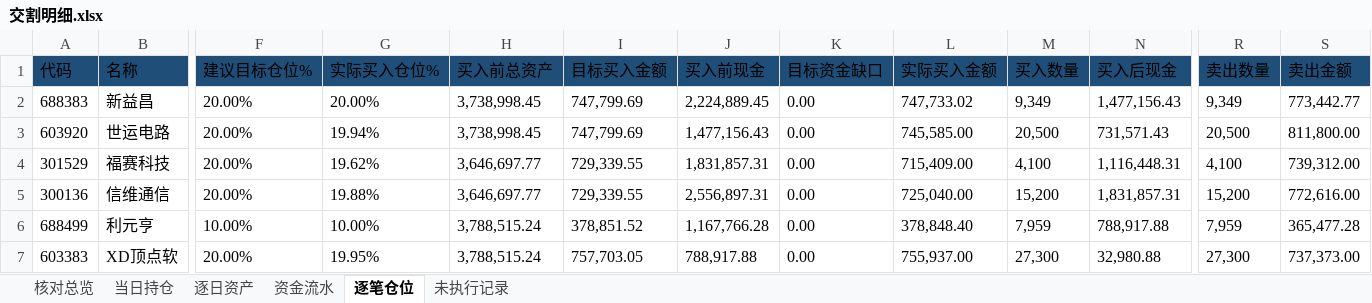
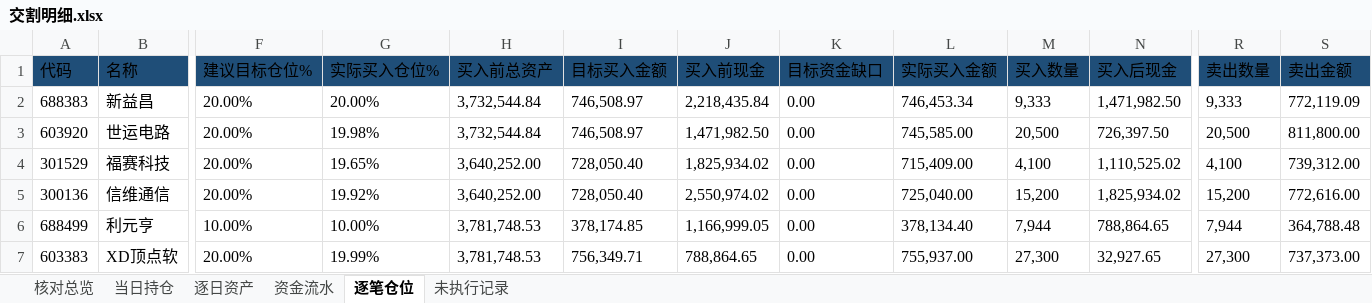
Before and after one commit to nancybhc/ma-cycle3-backtest, an Excel workbook: downloads/交割明细.xlsx, sheet 逐笔仓位, drawn as a sheet; only a part is shown, gaps mark what is left out; values as stored, in another font and other column widths than the file's, no borders; the diff covers the shown part only; the diff names each change by its address in the sheet, - before the commit and + after, or states it on an @@ line.

```diff
--- a/downloads/交割明细.xlsx (sheet 逐笔仓位)
+++ b/downloads/交割明细.xlsx (sheet 逐笔仓位)
-H2:H3 (买入前总资产): 3,738,998.45
+H2:H3 (买入前总资产): 3,732,544.84
-I2:I3 (目标买入金额): 747,799.69
+I2:I3 (目标买入金额): 746,508.97
-J2 (买入前现金): 2,224,889.45
+J2 (买入前现金): 2,218,435.84
-L2 (实际买入金额): 747,733.02
+L2 (实际买入金额): 746,453.34
-M2 (买入数量): 9,349
+M2 (买入数量): 9,333
-N2 (买入后现金): 1,477,156.43
+N2 (买入后现金): 1,471,982.50
-R2 (卖出数量): 9,349
+R2 (卖出数量): 9,333
-S2 (卖出金额): 773,442.77
+S2 (卖出金额): 772,119.09
-G3 (实际买入仓位%): 19.94%
+G3 (实际买入仓位%): 19.98%
-J3 (买入前现金): 1,477,156.43
+J3 (买入前现金): 1,471,982.50
-N3 (买入后现金): 731,571.43
+N3 (买入后现金): 726,397.50
-G4 (实际买入仓位%): 19.62%
+G4 (实际买入仓位%): 19.65%
-H4:H5 (买入前总资产): 3,646,697.77
+H4:H5 (买入前总资产): 3,640,252.00
-I4:I5 (目标买入金额): 729,339.55
+I4:I5 (目标买入金额): 728,050.40
-J4 (买入前现金): 1,831,857.31
+J4 (买入前现金): 1,825,934.02
-N4 (买入后现金): 1,116,448.31
+N4 (买入后现金): 1,110,525.02
-G5 (实际买入仓位%): 19.88%
+G5 (实际买入仓位%): 19.92%
-J5 (买入前现金): 2,556,897.31
+J5 (买入前现金): 2,550,974.02
-N5 (买入后现金): 1,831,857.31
+N5 (买入后现金): 1,825,934.02
-H6:H7 (买入前总资产): 3,788,515.24
+H6:H7 (买入前总资产): 3,781,748.53
-I6 (目标买入金额): 378,851.52
+I6 (目标买入金额): 378,174.85
-J6 (买入前现金): 1,167,766.28
+J6 (买入前现金): 1,166,999.05
-L6 (实际买入金额): 378,848.40
+L6 (实际买入金额): 378,134.40
-M6 (买入数量): 7,959
+M6 (买入数量): 7,944
-N6 (买入后现金): 788,917.88
+N6 (买入后现金): 788,864.65
-R6 (卖出数量): 7,959
+R6 (卖出数量): 7,944
-S6 (卖出金额): 365,477.28
+S6 (卖出金额): 364,788.48
-G7 (实际买入仓位%): 19.95%
+G7 (实际买入仓位%): 19.99%
-I7 (目标买入金额): 757,703.05
+I7 (目标买入金额): 756,349.71
-J7 (买入前现金): 788,917.88
+J7 (买入前现金): 788,864.65
-N7 (买入后现金): 32,980.88
+N7 (买入后现金): 32,927.65
```
Also changed, not shown: 1 added row and 89 edited cells elsewhere in this sheet, sheet 资金流水, sheet 逐日资产, sheet 核对总览, sheet 当日持仓, 3 other files.
